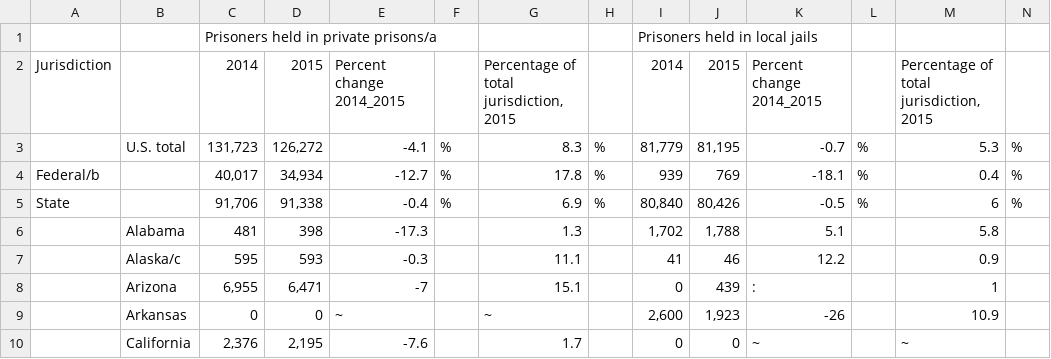
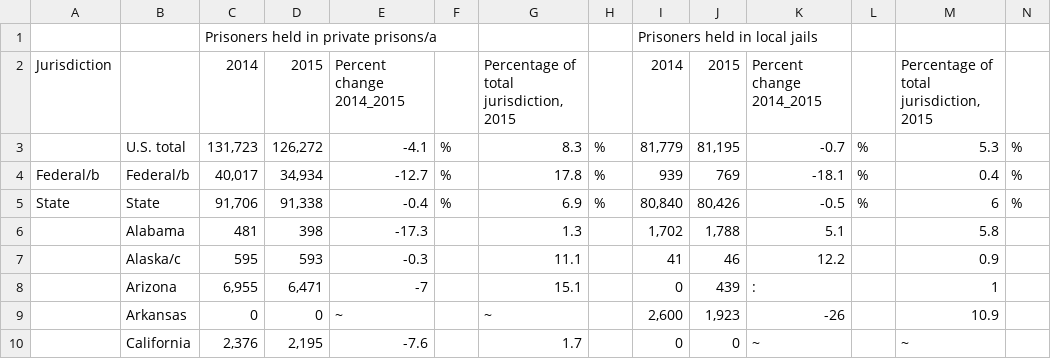
Before and after one commit to DaniBackEndCapstone/ParsingCSVDataPython, a CSV file: excel_files/PrisonersUnderJurisdictionOfStateAndPrivatePrisons20142015.csv, drawn as a sheet; only a part is shown.

Commit message:
parsed data needed

```diff
--- a/excel_files/PrisonersUnderJurisdictionOfStateAndPrivatePrisons20142015.csv
+++ b/excel_files/PrisonersUnderJurisdictionOfStateAndPrivatePrisons20142015.csv
@@ -3,4 +3,4 @@ Jurisdiction,,2014,2015,Percent change 2014_2015,,"Percentage of total jurisdict
 ,U.S. total,"131,723","126,272",-4.1,%,8.3,%,"81,779","81,195",-0.7,%,5.3,%
-Federal/b,,"40,017","34,934",-12.7,%,17.8,%,939,769,-18.1,%,0.4,%
-State,,"91,706","91,338",-0.4,%,6.9,%,"80,840","80,426",-0.5,%,6,%
+Federal/b,Federal/b,"40,017","34,934",-12.7,%,17.8,%,939,769,-18.1,%,0.4,%
+State,State,"91,706","91,338",-0.4,%,6.9,%,"80,840","80,426",-0.5,%,6,%
 ,Alabama,481,398,-17.3,,1.3,,"1,702","1,788",5.1,,5.8,
```
Also changed, not shown: excel_files/NumberOfPersonsIncarceratedByOtherAdultCorrectionalFacilites2015.csv, excel_files/NumberPersonsCorrectionalFacilityBySexAndStatus.csv, 5 other files.
